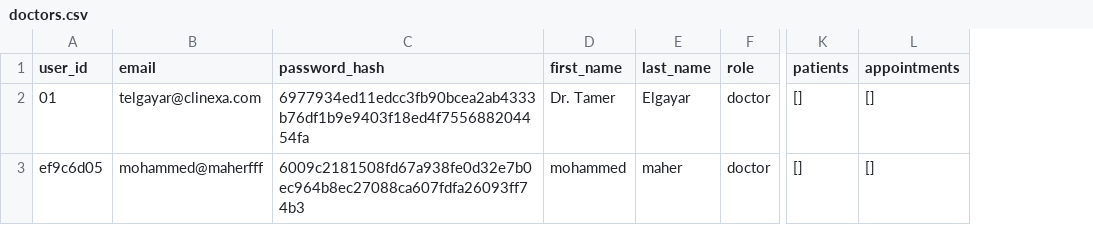
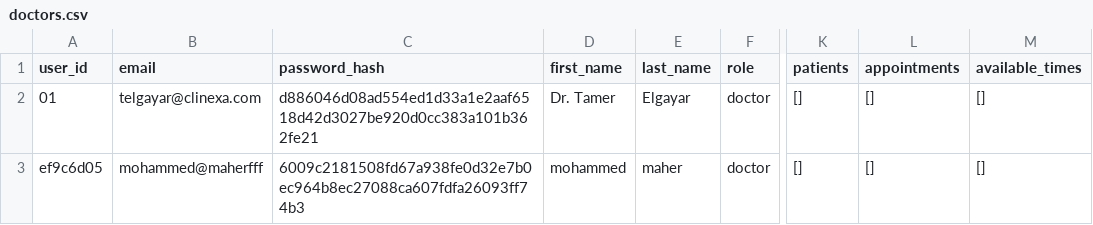
Before and after one commit to Abugabal-117/Clinexa, a CSV file: src/data/doctors.csv, drawn as a sheet; only a part is shown, gaps mark what is left out; the diff names each change by its address in the sheet, - before the commit and + after, or states it on an @@ line.

Commit message:
done doctor-frontend

```diff
--- a/src/data/doctors.csv
+++ b/src/data/doctors.csv
+column M (available_times), rows 2-3: [] | []
-C2 (password_hash): 6977934ed11edcc3fb90bcea2ab4333b76df1b9e9403f18ed4f755688204454fa
+C2 (password_hash): d886046d08ad554ed1d33a1e2aaf6518d42d3027be920d0cc383a101b362fe21
```
Also changed, not shown: 10 other files.
